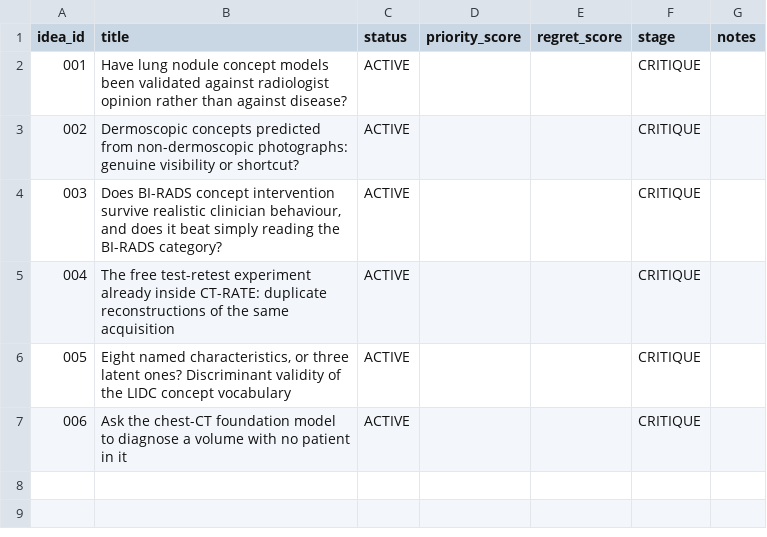
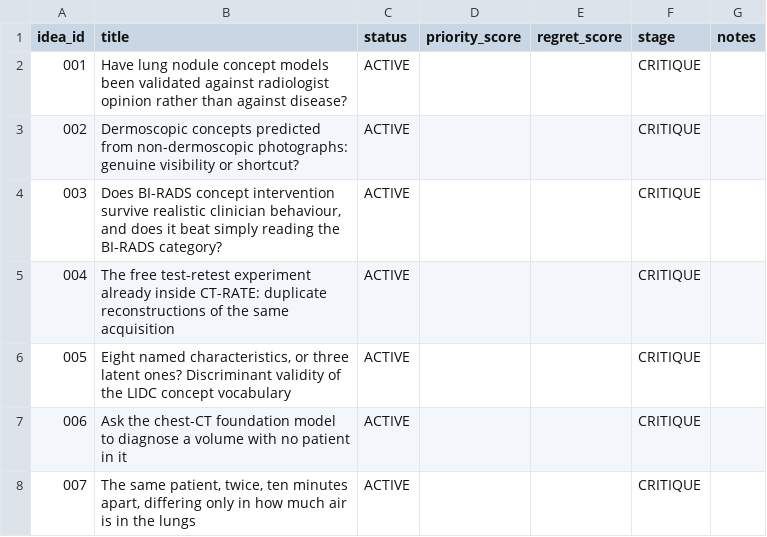
Before and after one commit to Moroseui/concept-research-scout, a CSV file: portfolio/ideas.csv, drawn as a sheet.

Commit message:
shortlist C3: lung inflation as a driver of finding scores

```diff
--- a/portfolio/ideas.csv
+++ b/portfolio/ideas.csv
@@ -7 +7,2 @@ idea_id,title,status,priority_score,regret_score,stage,notes
 006,Ask the chest-CT foundation model to diagnose a volume with no patient in it,ACTIVE,,,CRITIQUE,
+007,"The same patient, twice, ten minutes apart, differing only in how much air is in the lungs",ACTIVE,,,CRITIQUE,
```
Also changed, not shown: 3 other files.
